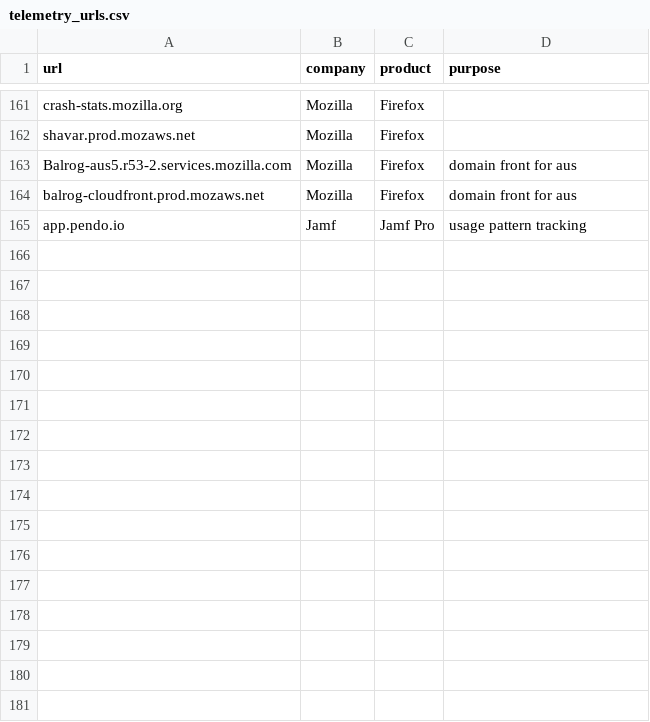
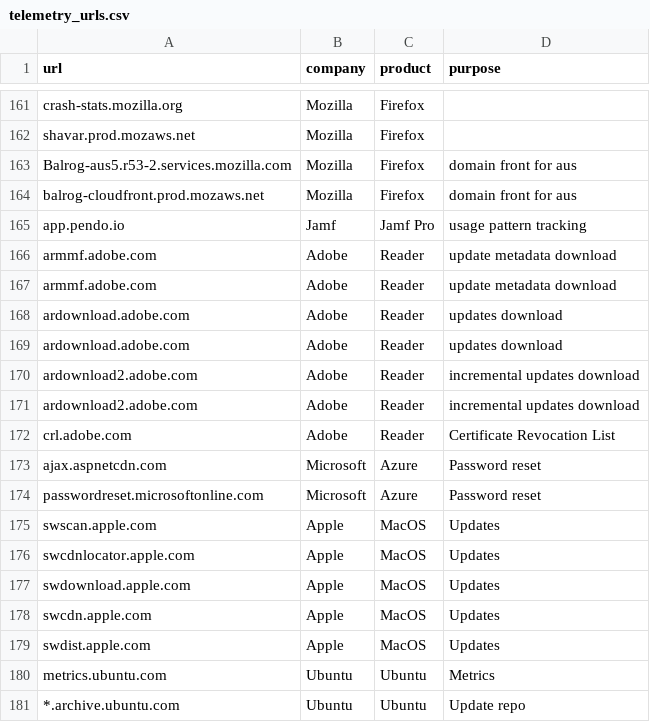
Before and after one commit to dwestgard/telemetery_urls, a CSV file: telemetry_urls.csv, drawn as a sheet; only a part is shown, gaps mark what is left out.

Commit message:
Addtions
Added a few new entries; Apple, Adobe, Azure, Ubuntu

```diff
--- a/telemetry_urls.csv
+++ b/telemetry_urls.csv
@@ -165 +165,17 @@ balrog-cloudfront.prod.mozaws.net,Mozilla,Firefox,domain front for aus
 app.pendo.io,Jamf,Jamf Pro,usage pattern tracking
+armmf.adobe.com,Adobe,Reader,update metadata download
+armmf.adobe.com,Adobe,Reader,update metadata download
+ardownload.adobe.com,Adobe,Reader,updates download
+ardownload.adobe.com,Adobe,Reader,updates download
+ardownload2.adobe.com,Adobe,Reader,incremental updates download
+ardownload2.adobe.com,Adobe,Reader,incremental updates download
+crl.adobe.com,Adobe,Reader,Certificate Revocation List
+ajax.aspnetcdn.com,Microsoft,Azure,Password reset
+passwordreset.microsoftonline.com,Microsoft,Azure,Password reset
+swscan.apple.com,Apple,MacOS,Updates
+swcdnlocator.apple.com,Apple,MacOS,Updates
+swdownload.apple.com,Apple,MacOS,Updates
+swcdn.apple.com,Apple,MacOS,Updates
+swdist.apple.com,Apple,MacOS,Updates
+metrics.ubuntu.com,Ubuntu,Ubuntu,Metrics
+*.archive.ubuntu.com,Ubuntu,Ubuntu,Update repo
```
Also changed, not shown: 1 other file.
